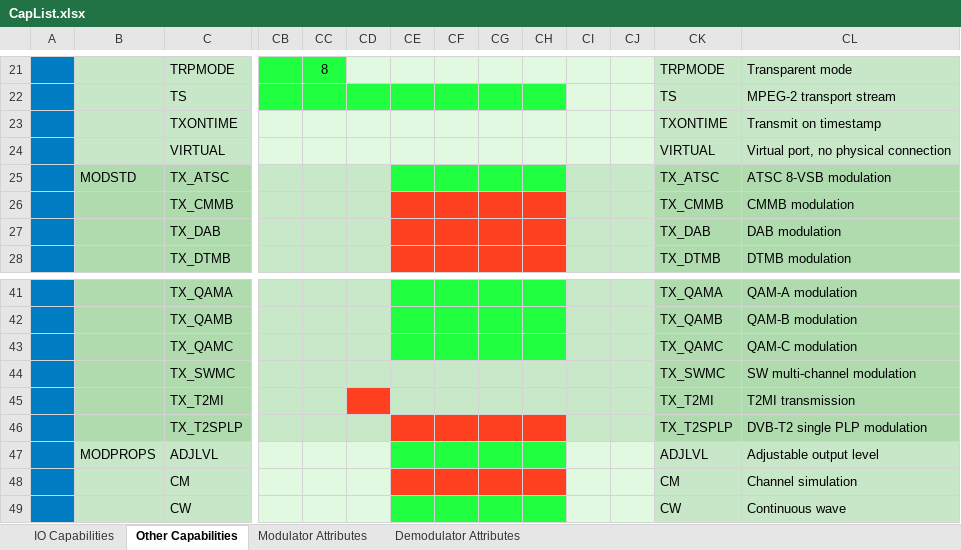
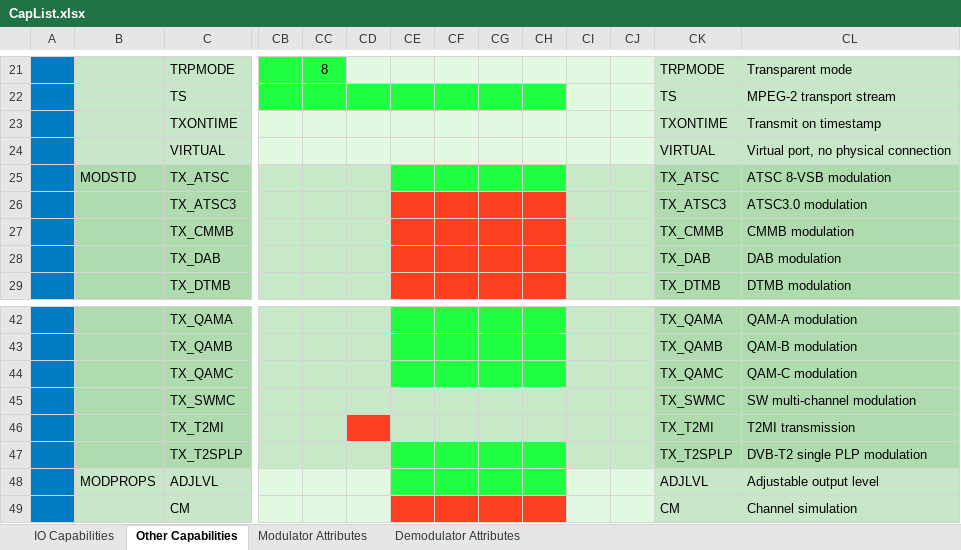
Before and after one commit to planetlabs/dta, an Excel workbook: DTAPI/Doc/CapList.xlsx, sheet Other Capabilities, drawn as a sheet; only a part is shown, gaps mark what is left out; the shorter side is filled out with more unchanged rows; values as stored, in another font and other column widths than the file's, no borders; addresses are those after the commit; rows hold the shown columns only; the diff names each change by its address in the sheet, - before the commit and + after, or states it on an @@ line.

```diff
--- a/DTAPI/Doc/CapList.xlsx (sheet Other Capabilities)
+++ b/DTAPI/Doc/CapList.xlsx (sheet Other Capabilities)
+row 26:  |  | TX_ATSC3 |  |  |  |  |  |  |  |  |  | TX_ATSC3 | ATSC3.0 modulation
-CE47:CH47 fill: #FF4020
+CE47:CH47 fill: #20FF40
```
Also changed, not shown: 42 other files.
